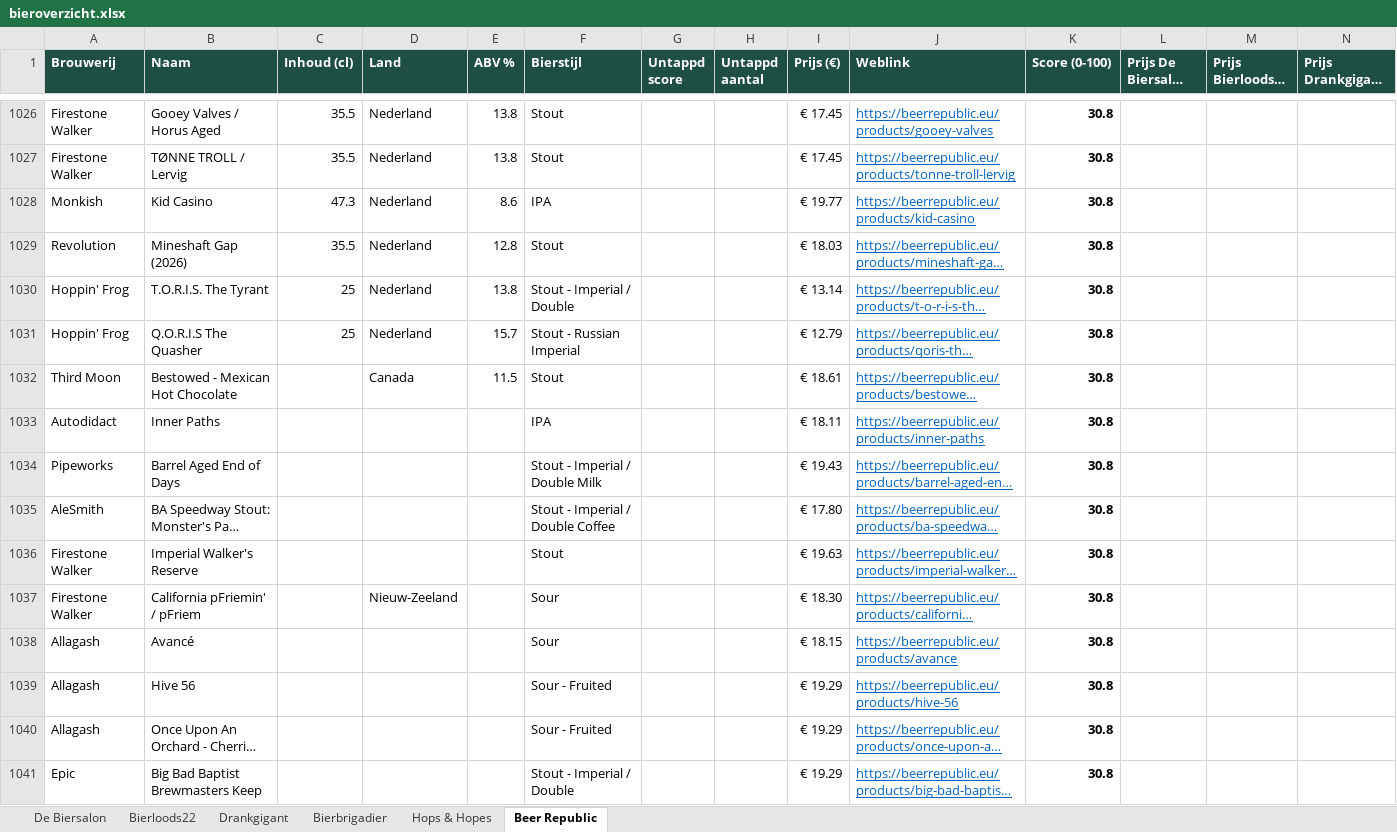
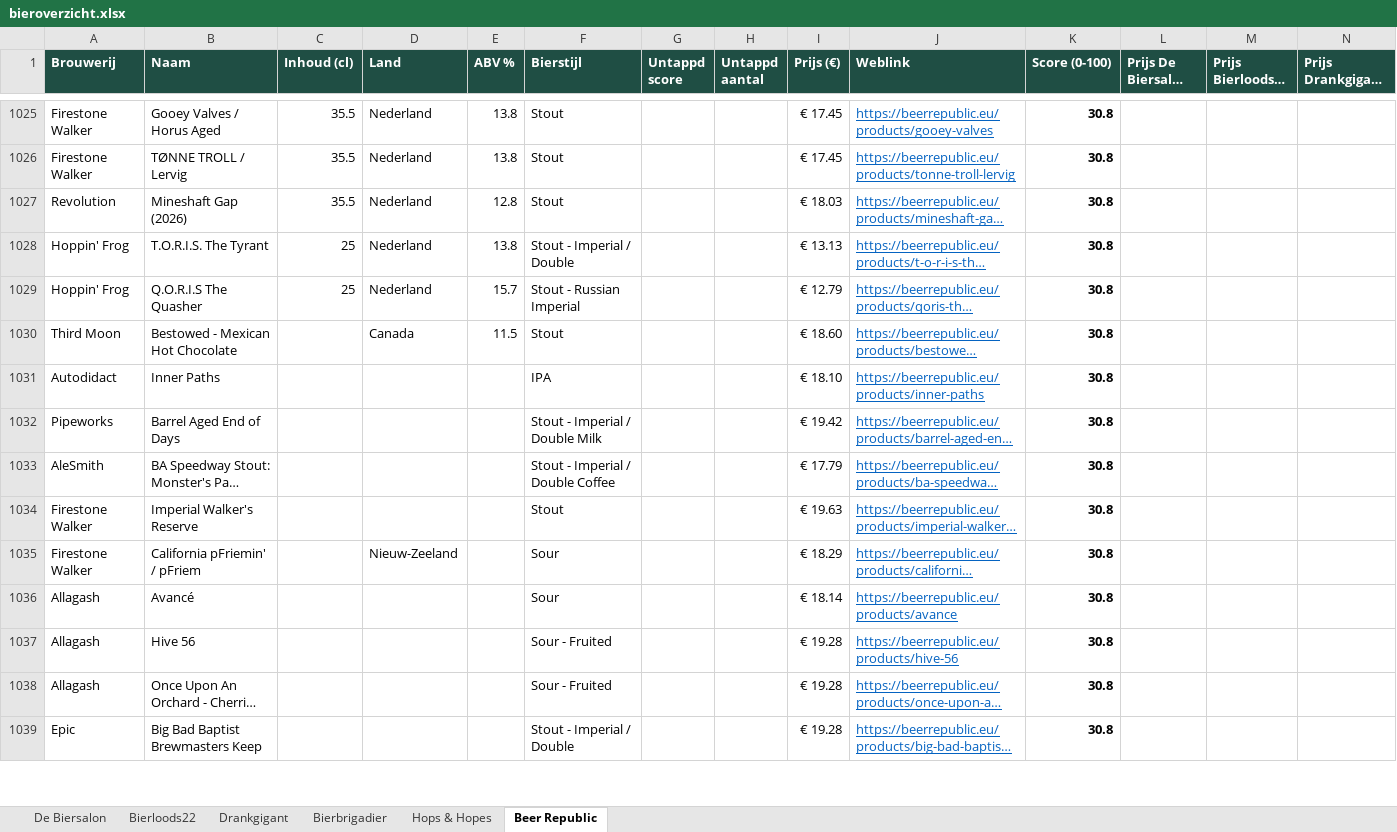
Before and after one commit to RdG-Bier/DeBierScraper, an Excel workbook: docs/bieroverzicht.xlsx, sheet Beer Republic, drawn as a sheet; only a part is shown, gaps mark what is left out; long unchanged cells end in …; values as stored, in another font and other column widths than the file's, no borders; conditional formats not drawn; removed rows and columns are numbered as before the commit, all else as after; rows hold the shown columns only; the diff covers the shown part only; the diff names each change by its address in the sheet, - before the commit and + after, or states it on an @@ line.

```diff
--- a/docs/bieroverzicht.xlsx (sheet Beer Republic)
+++ b/docs/bieroverzicht.xlsx (sheet Beer Republic)
-row 1028: Monkish | Kid Casino | 47.3 | Nederland | 8.6 | IPA |  |  | € 19.77 | https://beerrepublic.eu/products/kid-casino | 30.8
-I1028 (Prijs (€)): € 13.14
+I1028 (Prijs (€)): € 13.13
-I1030 (Prijs (€)): € 18.61
+I1030 (Prijs (€)): € 18.60
-I1031 (Prijs (€)): € 18.11
+I1031 (Prijs (€)): € 18.10
-I1032 (Prijs (€)): € 19.43
+I1032 (Prijs (€)): € 19.42
-I1033 (Prijs (€)): € 17.80
+I1033 (Prijs (€)): € 17.79
-I1035 (Prijs (€)): € 18.30
+I1035 (Prijs (€)): € 18.29
-I1036 (Prijs (€)): € 18.15
+I1036 (Prijs (€)): € 18.14
-I1037:I1039 (Prijs (€)): € 19.29
+I1037:I1039 (Prijs (€)): € 19.28
```
Also changed, not shown: 39 added rows, 40 removed rows and 602 edited cells elsewhere in this sheet, sheet De Biersalon, sheet Hops & Hopes, sheet Bierbrigadier, sheet Bierloods22, sheet Drankgigant, 17 other files.
